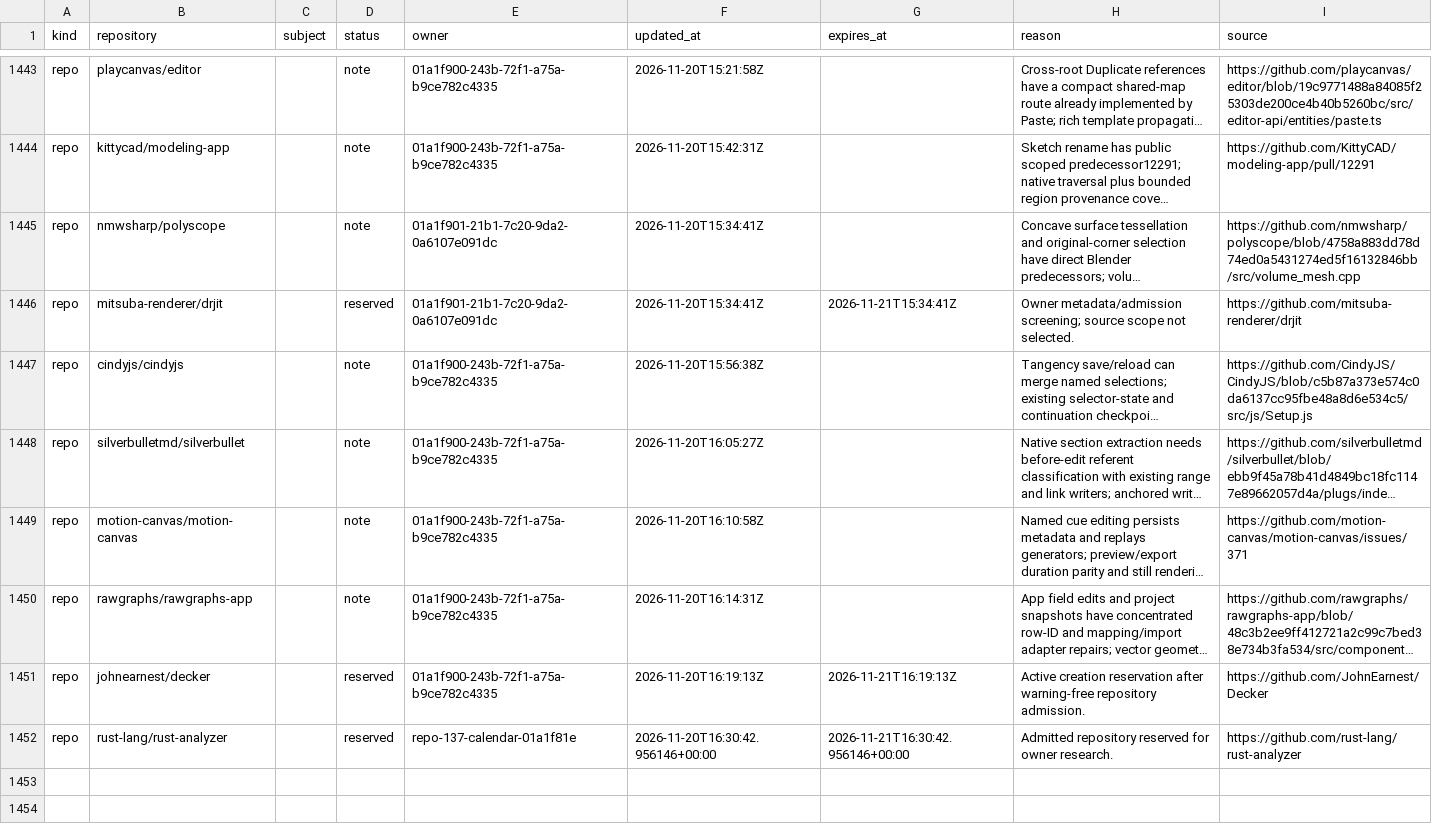
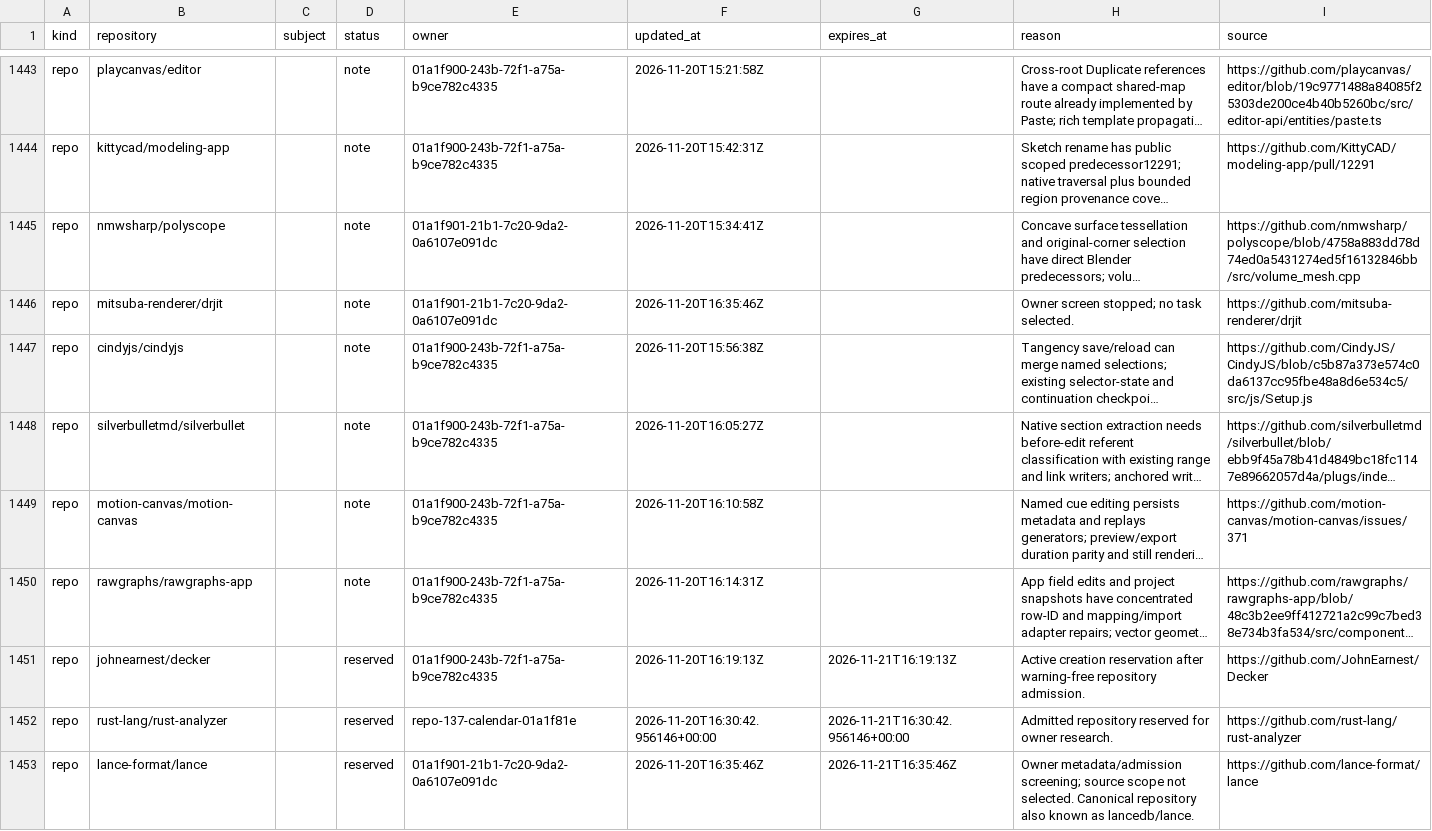
Before and after one commit to samridh-girdhar/disallowed-repos, a CSV file: registry.csv, drawn as a sheet; only a part is shown, gaps mark what is left out; long unchanged cells end in …; the diff names each change by its address in the sheet, - before the commit and + after, or states it on an @@ line.

Commit message:
Reserve Lance for owner admission screen and release stopped screen

```diff
--- a/registry.csv
+++ b/registry.csv
-D1446 (status): reserved
+D1446 (status): note
-F1446 (updated_at): 2026-11-20T15:34:41Z
+F1446 (updated_at): 2026-11-20T16:35:46Z
-G1446 (expires_at): 2026-11-21T15:34:41Z
+G1446 (expires_at): (empty)
-H1446 (reason): Owner metadata/admission screening; source scope not selected.
+H1446 (reason): Owner screen stopped; no task selected.
+row 1453: repo | lance-format/lance |  | reserved | 01a1f901-21b1-7c20-9da2-0a6107e091dc | 2026-11-20T16:35:46Z | 2026-11-21T16:35:46Z | Owner metadata/admission screening; source scope not selected. Canonical repository also known as lancedb/lance. | https://github.com/lance-format/lance
```
